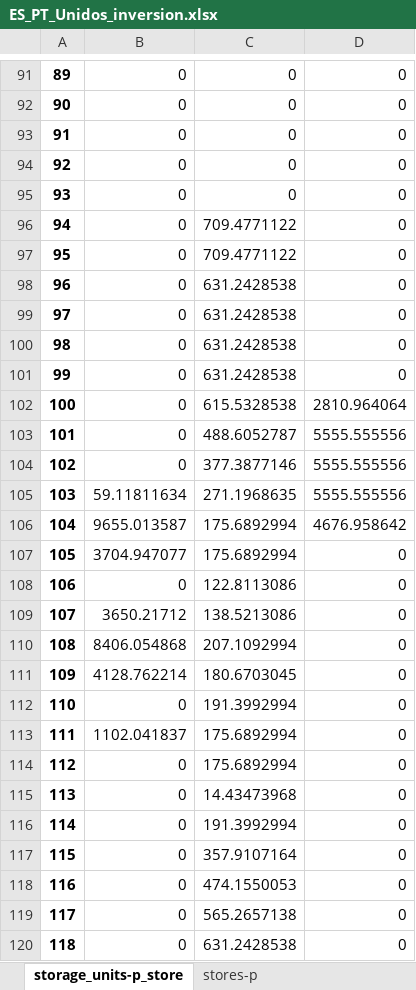
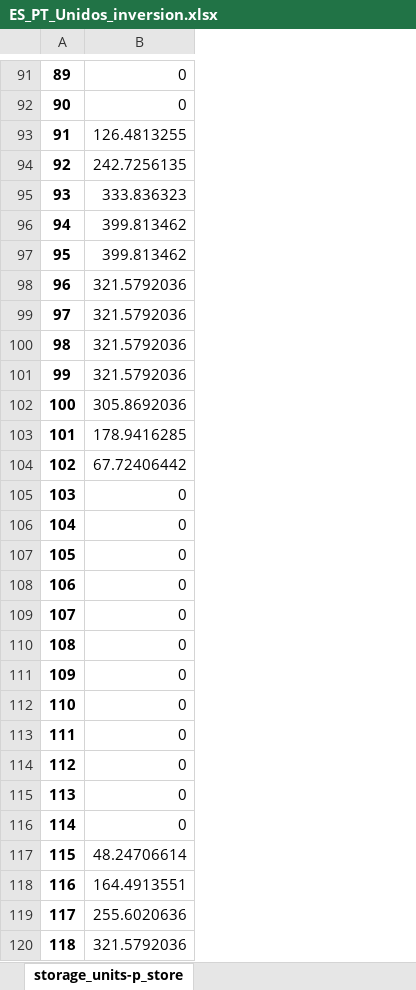
Before and after one commit to anabatres28-png/Dispatching-Project-in-PypSA, an Excel workbook: Modelo_España_Portugal/Resultados/ES_PT_Unidos_inversion.xlsx, sheet storage_units-p_store, drawn as a sheet; only a part is shown, gaps mark what is left out; values as stored, in another font and other column widths than the file's, no borders; the diff covers the shown part only; the diff names each change by its address in the sheet, - before the commit and + after, or states it on an @@ line.

```diff
--- a/Modelo_España_Portugal/Resultados/ES_PT_Unidos_inversion.xlsx (sheet storage_units-p_store)
+++ b/Modelo_España_Portugal/Resultados/ES_PT_Unidos_inversion.xlsx (sheet storage_units-p_store)
-sheet tab: stores-p
-column C, rows 91-120: 0 | 0 | 0 | 0 | 0 | 709.4771122 | 709.4771122 | 631.2428538 | 631.2428538 | 631.2428538 | 631.2428538 | 615.5328538 | 488.6052787 | 377.3877146 | 271.1968635 | 175.6892994 | 175.6892994 | 122.8113086 | 138.5213086 | 207.1092994 | 180.6703045 | 191.3992994 | 175.6892994 | 175.6892994 | 14.43473968 | 191.3992994 | 357.9107164 | 474.1550053 | 565.2657138 | 631.2428538
-column D, rows 91-120: 0 | 0 | 0 | 0 | 0 | 0 | 0 | 0 | 0 | 0 | 0 | 2810.964064 | 5555.555556 | 5555.555556 | 5555.555556 | 4676.958642 | 0 | 0 | 0 | 0 | 0 | 0 | 0 | 0 | 0 | 0 | 0 | 0 | 0 | 0
-B93: 0
+B93: 126.4813255
-B94: 0
+B94: 242.7256135
-B95: 0
+B95: 333.836323
-B96:B97: 0
+B96:B97: 399.813462
-B98:B101: 0
+B98:B101: 321.5792036
-B102: 0
+B102: 305.8692036
-B103: 0
+B103: 178.9416285
-B104: 0
+B104: 67.72406442
-B105: 59.11811634
+B105: 0
-B106: 9655.013587
+B106: 0
-B107: 3704.947077
+B107: 0
-B109: 3650.21712
+B109: 0
-B110: 8406.054868
+B110: 0
-B111: 4128.762214
+B111: 0
-B113: 1102.041837
+B113: 0
-B117: 0
+B117: 48.24706614
-B118: 0
+B118: 164.4913551
-B119: 0
+B119: 255.6020636
-B120: 0
+B120: 321.5792036
```
Also changed, not shown: 86 edited cells elsewhere in this sheet, sheet links-p0, sheet links-p1, sheet buses-marginal_price, sheet storage_units-state_of_charge, sheet generators-p, sheet stores-e, 10 more sheets, Modelo_España_Portugal/Resultados/ES_PT_Unidos.xlsx, 6 other files.
